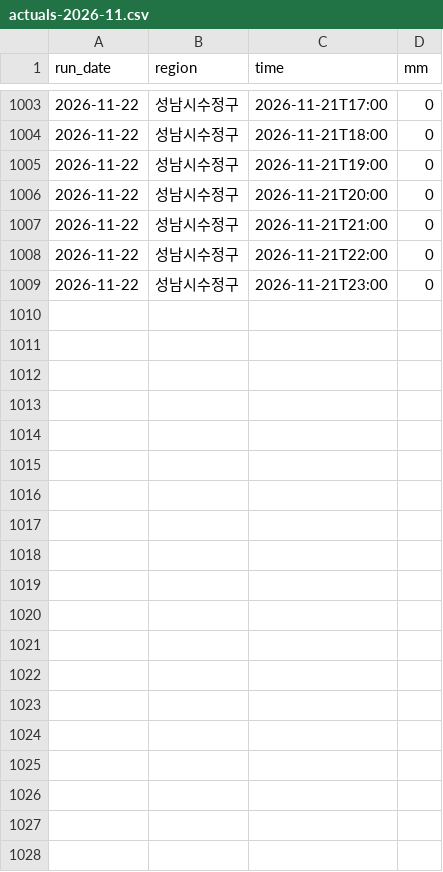
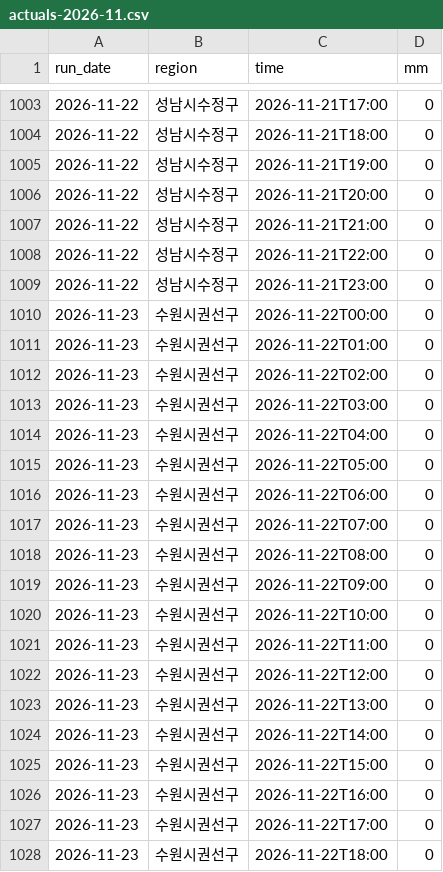
Before and after one commit to Yuwolx/weather-ensemble, a CSV file: data/actuals-2026-11.csv, drawn as a sheet; only a part is shown, gaps mark what is left out; the diff covers the shown part only; the diff names each change by its address in the sheet, - before the commit and + after, or states it on an @@ line.

```diff
--- a/data/actuals-2026-11.csv
+++ b/data/actuals-2026-11.csv
+row 1010: 2026-11-23 | 수원시권선구 | 2026-11-22T00:00 | 0
+row 1011: 2026-11-23 | 수원시권선구 | 2026-11-22T01:00 | 0
+row 1012: 2026-11-23 | 수원시권선구 | 2026-11-22T02:00 | 0
+row 1013: 2026-11-23 | 수원시권선구 | 2026-11-22T03:00 | 0
+row 1014: 2026-11-23 | 수원시권선구 | 2026-11-22T04:00 | 0
+row 1015: 2026-11-23 | 수원시권선구 | 2026-11-22T05:00 | 0
+row 1016: 2026-11-23 | 수원시권선구 | 2026-11-22T06:00 | 0
+row 1017: 2026-11-23 | 수원시권선구 | 2026-11-22T07:00 | 0
+row 1018: 2026-11-23 | 수원시권선구 | 2026-11-22T08:00 | 0
+row 1019: 2026-11-23 | 수원시권선구 | 2026-11-22T09:00 | 0
+row 1020: 2026-11-23 | 수원시권선구 | 2026-11-22T10:00 | 0
+row 1021: 2026-11-23 | 수원시권선구 | 2026-11-22T11:00 | 0
+row 1022: 2026-11-23 | 수원시권선구 | 2026-11-22T12:00 | 0
+row 1023: 2026-11-23 | 수원시권선구 | 2026-11-22T13:00 | 0
+row 1024: 2026-11-23 | 수원시권선구 | 2026-11-22T14:00 | 0
+row 1025: 2026-11-23 | 수원시권선구 | 2026-11-22T15:00 | 0
+row 1026: 2026-11-23 | 수원시권선구 | 2026-11-22T16:00 | 0
+row 1027: 2026-11-23 | 수원시권선구 | 2026-11-22T17:00 | 0
+row 1028: 2026-11-23 | 수원시권선구 | 2026-11-22T18:00 | 0
```
Also changed, not shown: 29 added rows elsewhere in this file, 1 other file.
